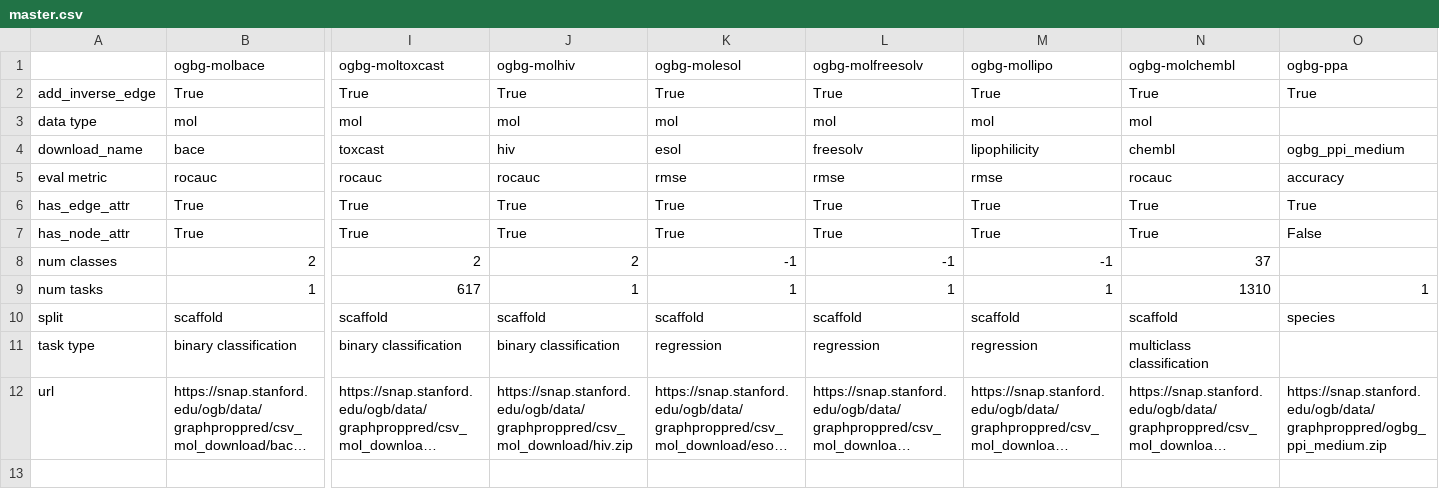
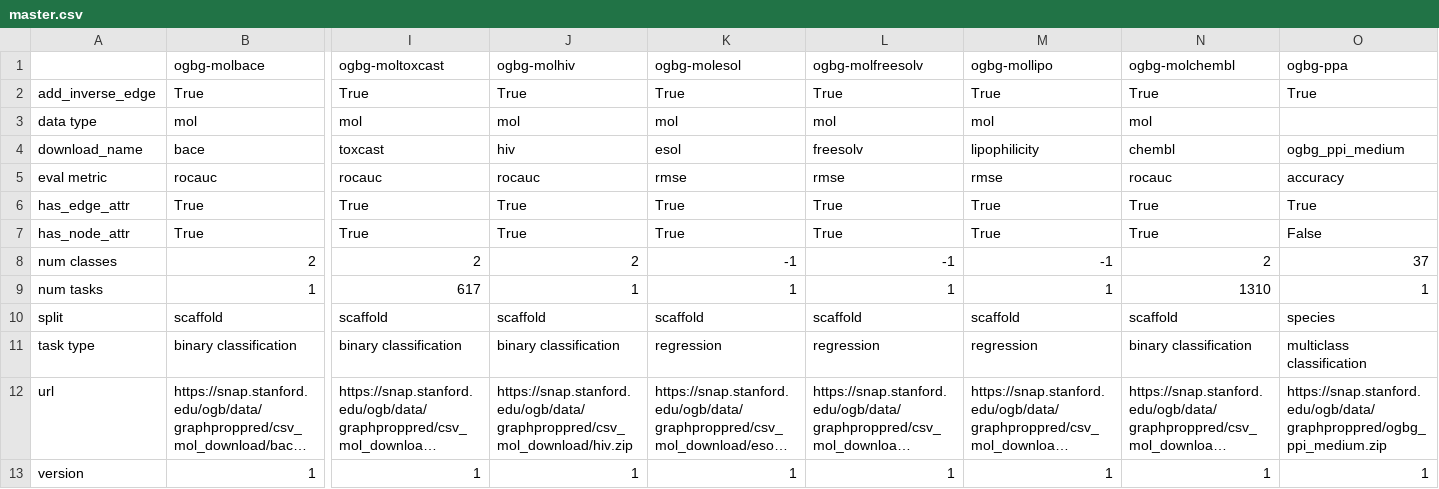
Before and after one commit to mrdouglasny/ogb, a CSV file: ogb/graphproppred/master.csv, drawn as a sheet; only a part is shown, gaps mark what is left out; long unchanged cells end in …; rows hold the shown columns only; the diff names each change by its address in the sheet, - before the commit and + after, or states it on an @@ line.

Commit message:
automatic update of dataset version

```diff
--- a/ogb/graphproppred/master.csv
+++ b/ogb/graphproppred/master.csv
-N8 (ogbg-molchembl): 37
+N8 (ogbg-molchembl): 2
-O8 (ogbg-ppa): (empty)
+O8 (ogbg-ppa): 37
-N11 (ogbg-molchembl): multiclass classification
+N11 (ogbg-molchembl): binary classification
-O11 (ogbg-ppa): (empty)
+O11 (ogbg-ppa): multiclass classification
+row 13: version | 1 | 1 | 1 | 1 | 1 | 1 | 1 | 1
```
Also changed, not shown: ogb/linkproppred/master.csv, ogb/nodeproppred/master.csv, 12 other files.
